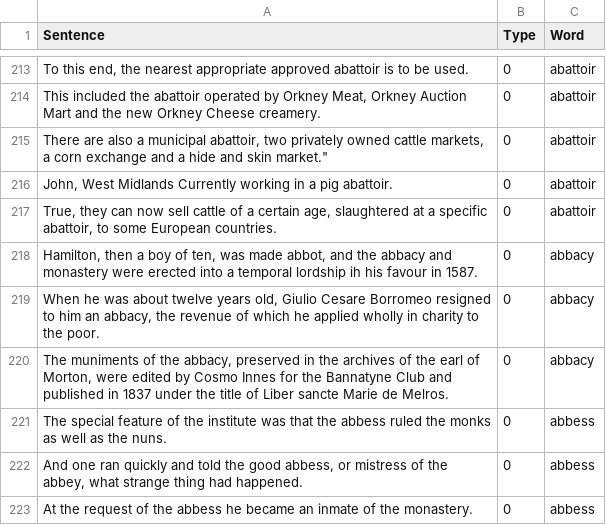
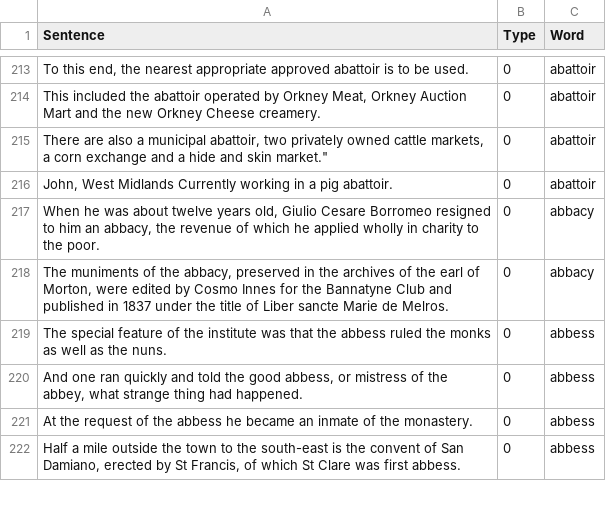
Before and after one commit to minoli-a/research, a CSV file: TrainingModel/LanguageModel.csv, drawn as a sheet; only a part is shown, gaps mark what is left out; the shorter side is filled out with more unchanged rows; the diff names each change by its address in the sheet, - before the commit and + after, or states it on an @@ line.

Commit message:
fix error

```diff
--- a/TrainingModel/LanguageModel.csv
+++ b/TrainingModel/LanguageModel.csv
-row 217: True, they can now sell cattle of a certain age, slaughtered at a specific abattoir, to some European countries. | 0 | abattoir
-row 218: Hamilton, then a boy of ten, was made abbot, and the abbacy and monastery were erected into a temporal lordship ih his favour in 1587. | 0 | abbacy
```
